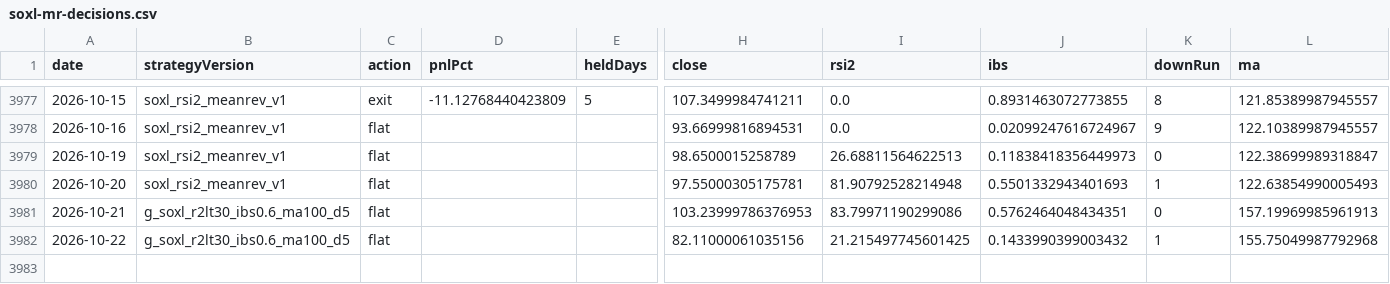
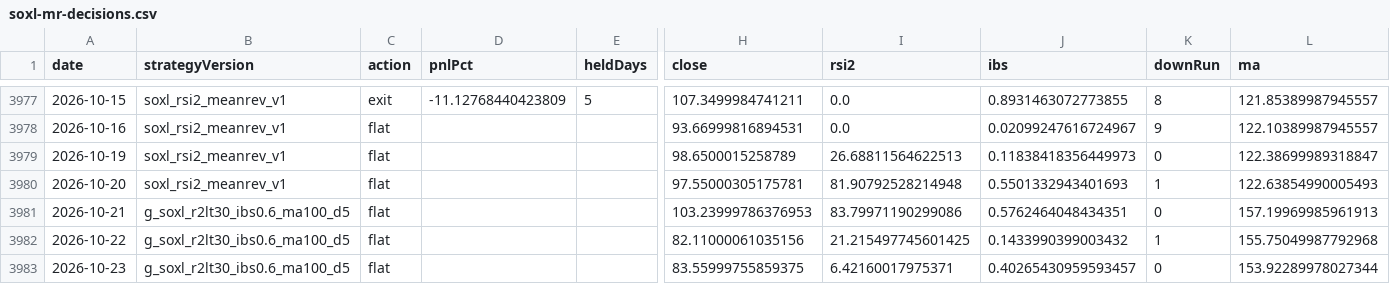
Before and after one commit to jkdevjob/jkquant, a CSV file: data/claude-lab/soxl-mr-decisions.csv, drawn as a sheet; only a part is shown, gaps mark what is left out; rows hold the shown columns only; the diff names each change by its address in the sheet, - before the commit and + after, or states it on an @@ line.

```diff
--- a/data/claude-lab/soxl-mr-decisions.csv
+++ b/data/claude-lab/soxl-mr-decisions.csv
+row 3983: 2026-10-23 | g_soxl_r2lt30_ibs0.6_ma100_d5 | flat |  |  | 83.55999755859375 | 6.42160017975371 | 0.40265430959593457 | 0 | 153.92289978027344
```
Also changed, not shown: data/claude-lab/eth-bo-decisions.csv, data/claude-lab/tqqq-decisions.csv, 47 other files.
